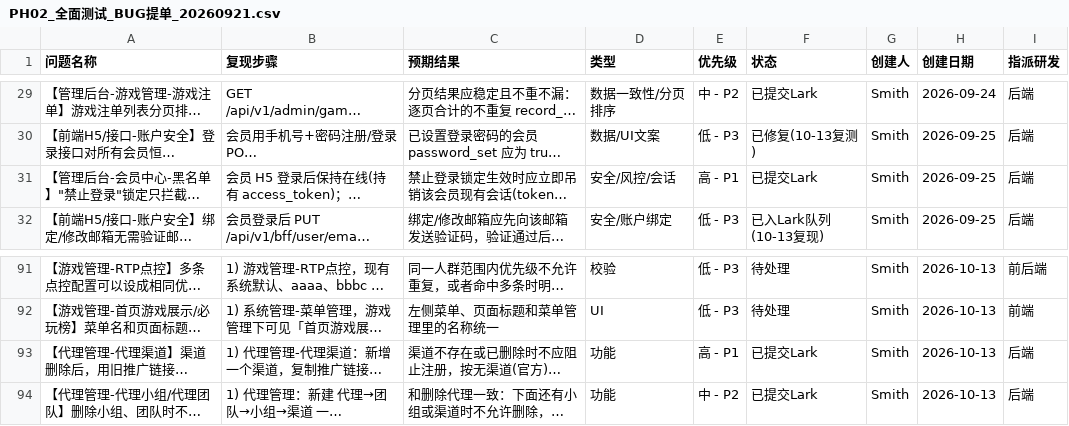
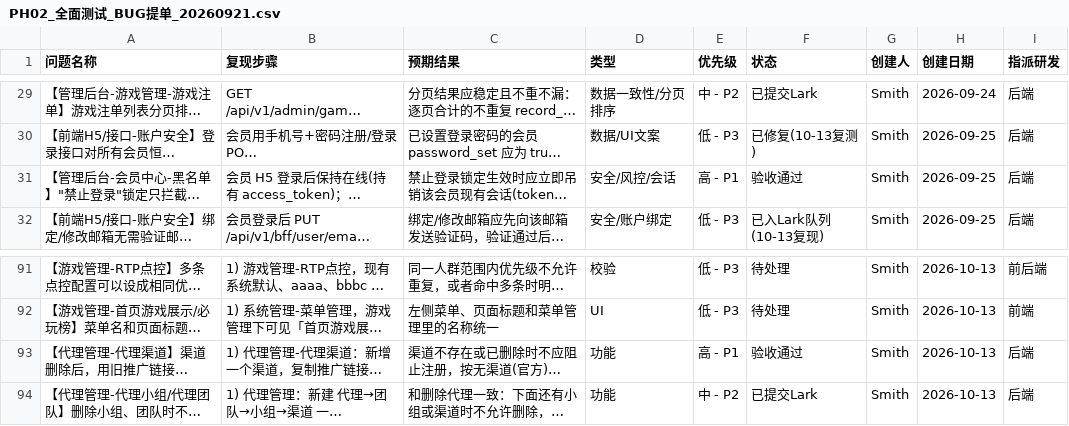
Before and after one commit to smith12138/html-pages, a CSV file: docs/PH02/PH02_全面测试_BUG提单_20260921.csv, drawn as a sheet; only a part is shown, gaps mark what is left out; long unchanged cells end in …; the diff names each change by its address in the sheet, - before the commit and + after, or states it on an @@ line.

```diff
--- a/docs/PH02/PH02_全面测试_BUG提单_20260921.csv
+++ b/docs/PH02/PH02_全面测试_BUG提单_20260921.csv
-F31 (状态): 已提交Lark
+F31 (状态): 验收通过
-F93 (状态): 已提交Lark
+F93 (状态): 验收通过
```
Also changed, not shown: 1 other file.
